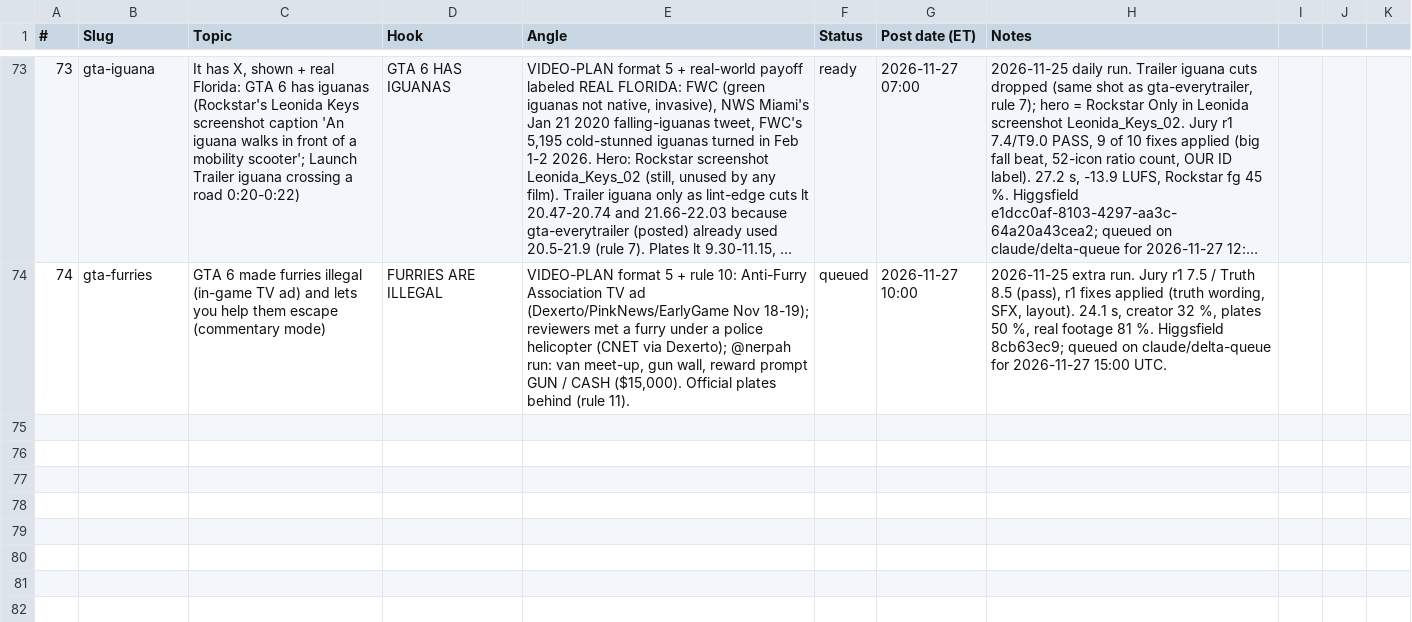
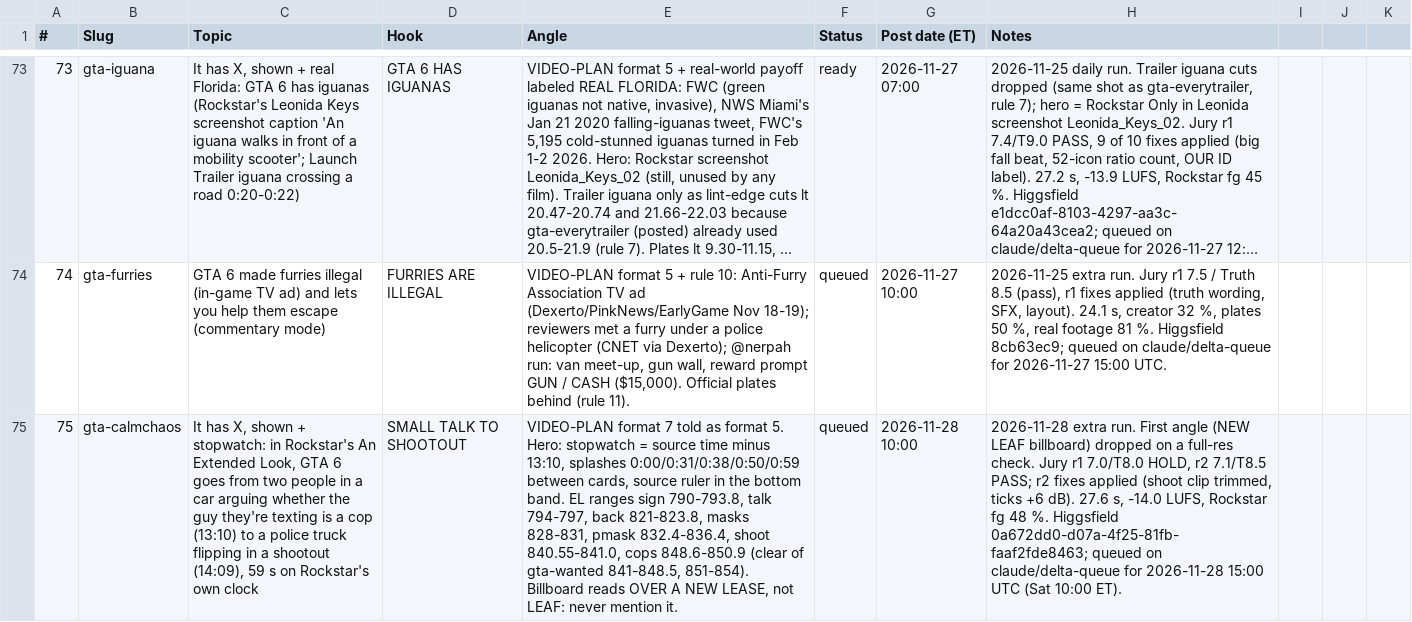
Before and after one commit to Wrexist/molindesign, a CSV file: delta/backlog.csv, drawn as a sheet; only a part is shown, gaps mark what is left out; long unchanged cells end in …; the diff names each change by its address in the sheet, - before the commit and + after, or states it on an @@ line.

```diff
--- a/delta/backlog.csv
+++ b/delta/backlog.csv
+row 75: 75 | gta-calmchaos | It has X, shown + stopwatch: in Rockstar's An Extended Look, GTA 6 goes from two people in a car arguing whether the guy they're texting is a cop (13:10) to a police truck flipping in a shootout (14:09), 59 s on Rockstar's own clock | SMALL TALK TO SHOOTOUT | VIDEO-PLAN format 7 told as format 5. Hero: stopwatch = source time minus 13:10, splashes 0:00/0:31/0:38/0:50/0:59 between cards, source ruler in the bottom band. EL ranges sign 790-793.8, talk 794-797, back 821-823.8, masks 828-831, pmask 832.4-836.4, shoot 840.55-841.0, cops 848.6-850.9 (clear of gta-wanted 841-848.5, 851-854). Billboard reads OVER A NEW LEASE, not LEAF: never mention it. | queued | 2026-11-28 10:00 | 2026-11-28 extra run. First angle (NEW LEAF billboard) dropped on a full-res check. Jury r1 7.0/T8.0 HOLD, r2 7.1/T8.5 PASS; r2 fixes applied (shoot clip trimmed, ticks +6 dB). 27.6 s, -14.0 LUFS, Rockstar fg 48 %. Higgsfield 0a672dd0-d07a-4f25-81fb-faaf2fde8463; queued on claude/delta-queue for 2026-11-28 15:00 UTC (Sat 10:00 ET).
```
Also changed, not shown: 15 other files.
